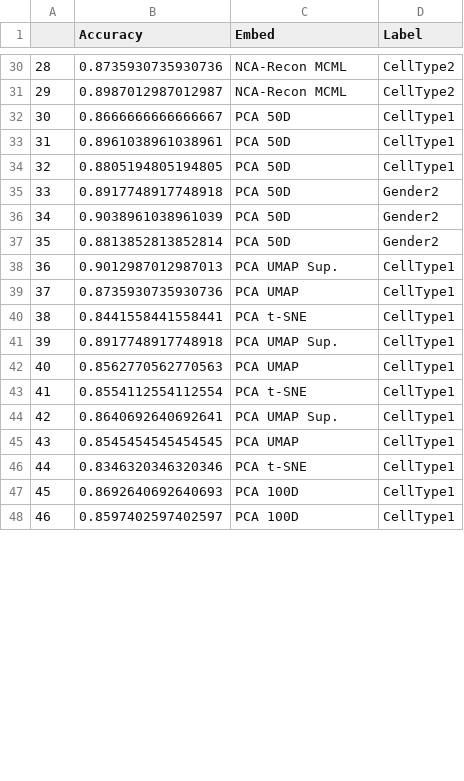
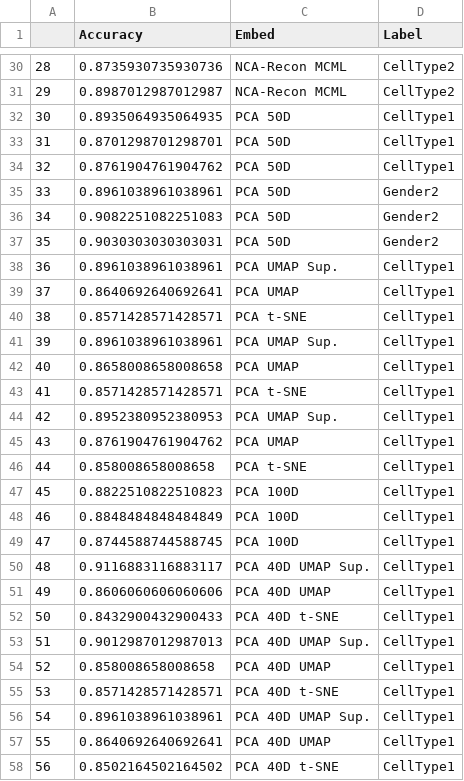
Before and after one commit to pachterlab/CP_2023, a CSV file: data/allSmartSeqPreds_22.csv, drawn as a sheet; only a part is shown, gaps mark what is left out; the diff covers the shown part only; the diff names each change by its address in the sheet, - before the commit and + after, or states it on an @@ line.

```diff
--- a/data/allSmartSeqPreds_22.csv
+++ b/data/allSmartSeqPreds_22.csv
-B32 (Accuracy): 0.8666666666666667
+B32 (Accuracy): 0.8935064935064935
-B33 (Accuracy): 0.8961038961038961
+B33 (Accuracy): 0.8701298701298701
-B34 (Accuracy): 0.8805194805194805
+B34 (Accuracy): 0.8761904761904762
-B35 (Accuracy): 0.8917748917748918
+B35 (Accuracy): 0.8961038961038961
-B36 (Accuracy): 0.9038961038961039
+B36 (Accuracy): 0.9082251082251083
-B37 (Accuracy): 0.8813852813852814
+B37 (Accuracy): 0.9030303030303031
-B38 (Accuracy): 0.9012987012987013
+B38 (Accuracy): 0.8961038961038961
-B39 (Accuracy): 0.8735930735930736
+B39 (Accuracy): 0.8640692640692641
-B40 (Accuracy): 0.8441558441558441
+B40 (Accuracy): 0.8571428571428571
-B41 (Accuracy): 0.8917748917748918
+B41 (Accuracy): 0.8961038961038961
-B42 (Accuracy): 0.8562770562770563
+B42 (Accuracy): 0.8658008658008658
-B43 (Accuracy): 0.8554112554112554
+B43 (Accuracy): 0.8571428571428571
-B44 (Accuracy): 0.8640692640692641
+B44 (Accuracy): 0.8952380952380953
-B45 (Accuracy): 0.8545454545454545
+B45 (Accuracy): 0.8761904761904762
-B46 (Accuracy): 0.8346320346320346
+B46 (Accuracy): 0.858008658008658
-B47 (Accuracy): 0.8692640692640693
+B47 (Accuracy): 0.8822510822510823
-B48 (Accuracy): 0.8597402597402597
+B48 (Accuracy): 0.8848484848484849
+row 49: 47 | 0.8744588744588745 | PCA 100D | CellType1
+row 50: 48 | 0.9116883116883117 | PCA 40D UMAP Sup. | CellType1
+row 51: 49 | 0.8606060606060606 | PCA 40D UMAP | CellType1
+row 52: 50 | 0.8432900432900433 | PCA 40D t-SNE | CellType1
+row 53: 51 | 0.9012987012987013 | PCA 40D UMAP Sup. | CellType1
+row 54: 52 | 0.858008658008658 | PCA 40D UMAP | CellType1
+row 55: 53 | 0.8571428571428571 | PCA 40D t-SNE | CellType1
+row 56: 54 | 0.8961038961038961 | PCA 40D UMAP Sup. | CellType1
+row 57: 55 | 0.8640692640692641 | PCA 40D UMAP | CellType1
+row 58: 56 | 0.8502164502164502 | PCA 40D t-SNE | CellType1
```
Also changed, not shown: 5 added rows, 1 edited cell and row numbers in column A elsewhere in this file, data/all10XPreds_22.csv, data/allLaMannoPreds_22.csv, 1 other file.
